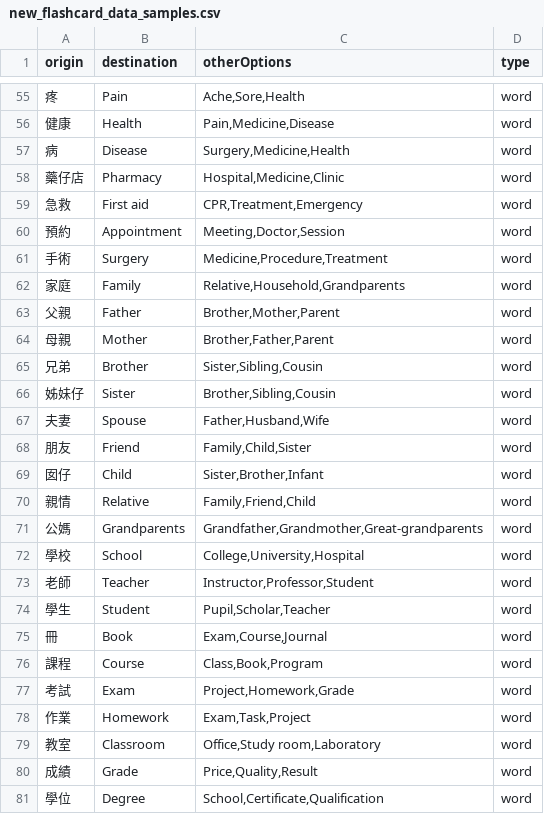
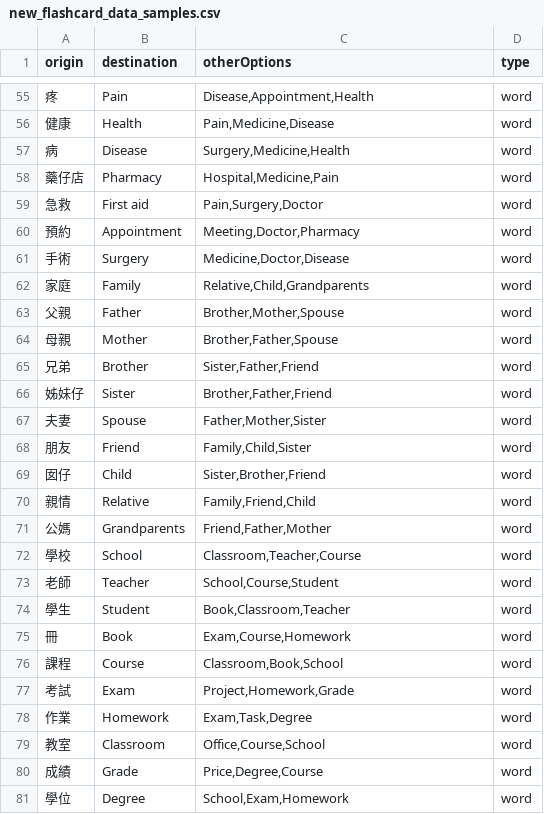
Before and after one commit to HokkienTranslation/HokkienTranslation, a CSV file: HokkienTranslation/data/new_flashcard_data_samples.csv, drawn as a sheet; only a part is shown, gaps mark what is left out; the diff covers the shown part only.

```diff
--- a/HokkienTranslation/data/new_flashcard_data_samples.csv
+++ b/HokkienTranslation/data/new_flashcard_data_samples.csv
@@ -55,27 +55,27 @@ origin,destination,otherOptions,type
-疼,Pain,"Ache,Sore,Health",word
+疼,Pain,"Disease,Appointment,Health",word
 健康,Health,"Pain,Medicine,Disease",word
 病,Disease,"Surgery,Medicine,Health",word
-藥仔店,Pharmacy,"Hospital,Medicine,Clinic",word
-急救,First aid,"CPR,Treatment,Emergency",word
-預約,Appointment,"Meeting,Doctor,Session",word
-手術,Surgery,"Medicine,Procedure,Treatment",word
-家庭,Family,"Relative,Household,Grandparents",word
-父親,Father,"Brother,Mother,Parent",word
-母親,Mother,"Brother,Father,Parent",word
-兄弟,Brother,"Sister,Sibling,Cousin",word
-姊妹仔,Sister,"Brother,Sibling,Cousin",word
-夫妻,Spouse,"Father,Husband,Wife",word
+藥仔店,Pharmacy,"Hospital,Medicine,Pain",word
+急救,First aid,"Pain,Surgery,Doctor",word
+預約,Appointment,"Meeting,Doctor,Pharmacy",word
+手術,Surgery,"Medicine,Doctor,Disease",word
+家庭,Family,"Relative,Child,Grandparents",word
+父親,Father,"Brother,Mother,Spouse",word
+母親,Mother,"Brother,Father,Spouse",word
+兄弟,Brother,"Sister,Father,Friend",word
+姊妹仔,Sister,"Brother,Father,Friend",word
+夫妻,Spouse,"Father,Mother,Sister",word
 朋友,Friend,"Family,Child,Sister",word
-囡仔,Child,"Sister,Brother,Infant",word
+囡仔,Child,"Sister,Brother,Friend",word
 親情,Relative,"Family,Friend,Child",word
-公媽,Grandparents,"Grandfather,Grandmother,Great-grandparents",word
-學校,School,"College,University,Hospital",word
-老師,Teacher,"Instructor,Professor,Student",word
-學生,Student,"Pupil,Scholar,Teacher",word
-冊,Book,"Exam,Course,Journal",word
-課程,Course,"Class,Book,Program",word
+公媽,Grandparents,"Friend,Father,Mother",word
+學校,School,"Classroom,Teacher,Course",word
+老師,Teacher,"School,Course,Student",word
+學生,Student,"Book,Classroom,Teacher",word
+冊,Book,"Exam,Course,Homework",word
+課程,Course,"Classroom,Book,School",word
 考試,Exam,"Project,Homework,Grade",word
-作業,Homework,"Exam,Task,Project",word
-教室,Classroom,"Office,Study room,Laboratory",word
-成績,Grade,"Price,Quality,Result",word
-學位,Degree,"School,Certificate,Qualification",word
+作業,Homework,"Exam,Task,Degree",word
+教室,Classroom,"Office,Course,School",word
+成績,Grade,"Price,Degree,Course",word
+學位,Degree,"School,Exam,Homework",word
```
Also changed, not shown: 63 edited cells elsewhere in this file, 6 other files.
